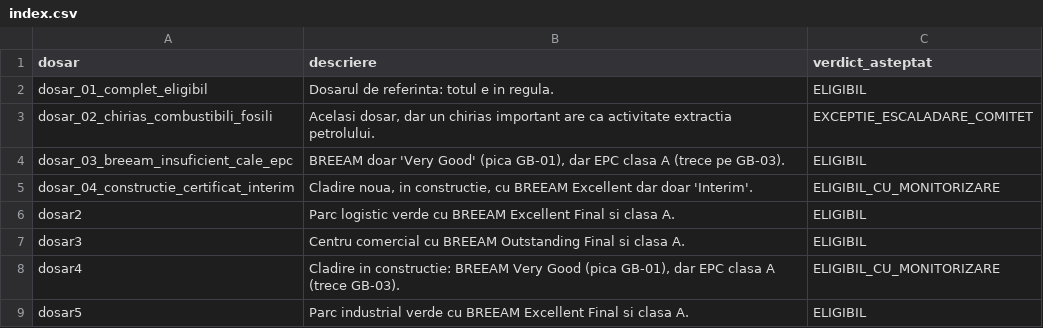
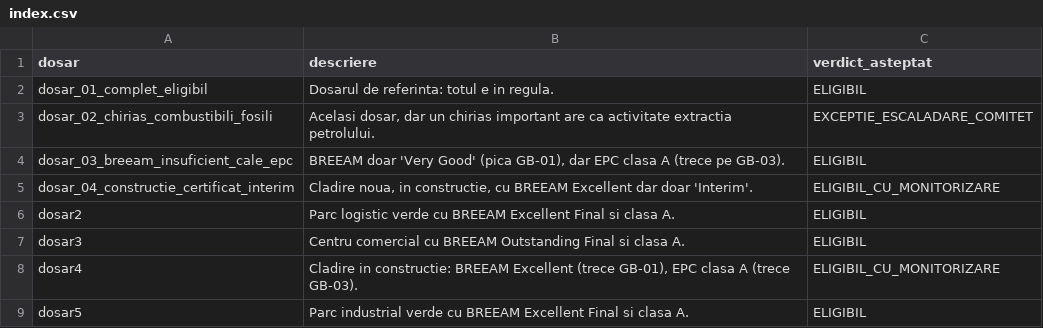
Before and after one commit to blidarul/Nexxt-AI-Project, a CSV file: dosare/index.csv, drawn as a sheet.

```diff
--- a/dosare/index.csv
+++ b/dosare/index.csv
@@ -7,3 +7,3 @@ dosar2,"Parc logistic verde cu BREEAM Excellent Final si clasa A.",ELIGIBIL
 dosar3,"Centru comercial cu BREEAM Outstanding Final si clasa A.",ELIGIBIL
-dosar4,"Cladire in constructie: BREEAM Very Good (pica GB-01), dar EPC clasa A (trece GB-03).",ELIGIBIL_CU_MONITORIZARE
+dosar4,"Cladire in constructie: BREEAM Excellent (trece GB-01), EPC clasa A (trece GB-03).",ELIGIBIL_CU_MONITORIZARE
 dosar5,"Parc industrial verde cu BREEAM Excellent Final si clasa A.",ELIGIBIL
```
Also changed, not shown: 8 other files.
